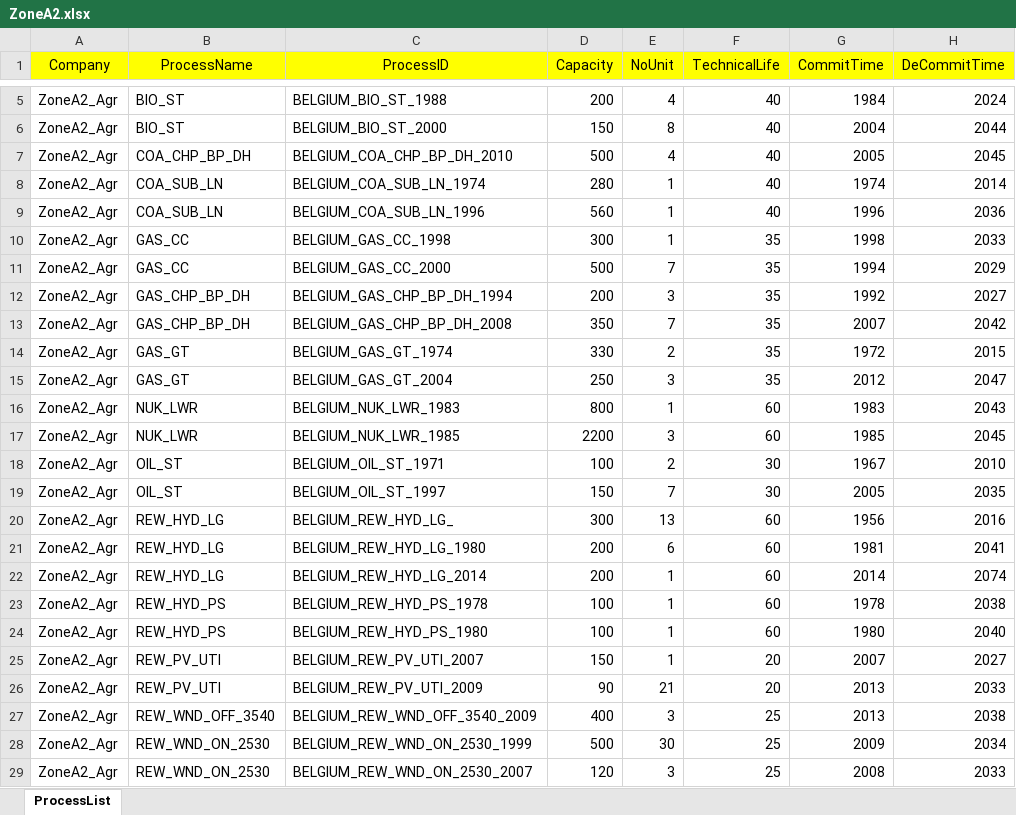
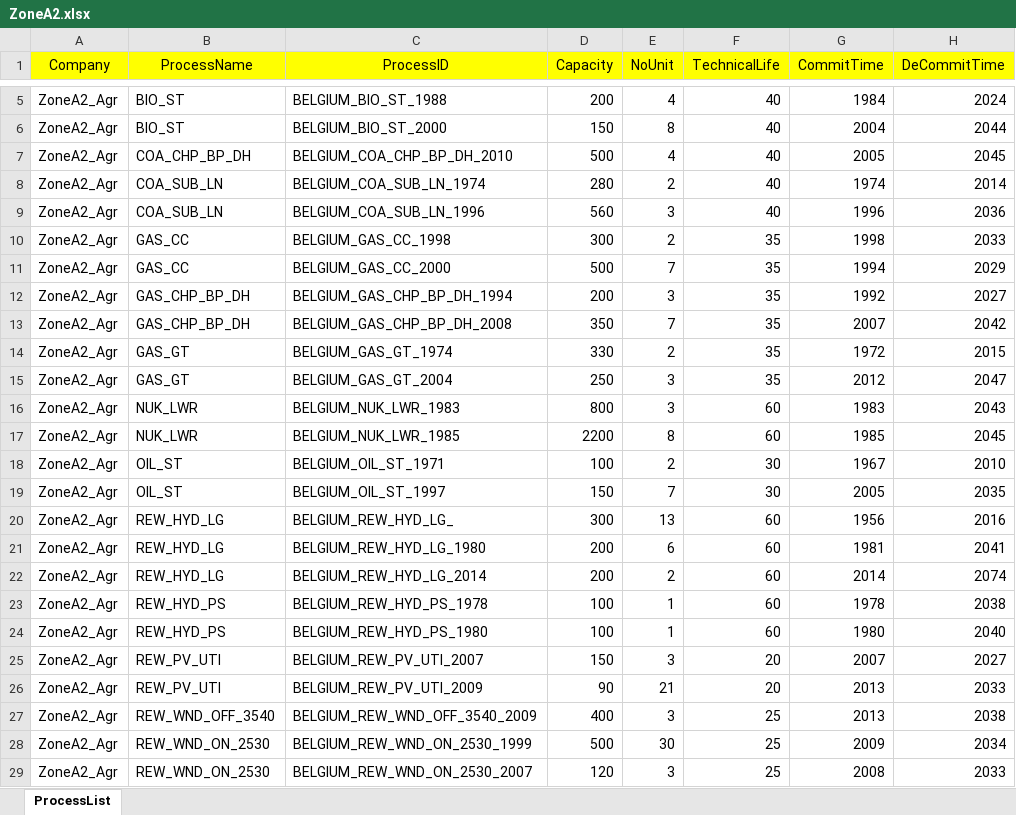
Before and after one commit to chengtachu/MUSE_PSM, an Excel workbook: Data/Assumption/Zone_ExistProcess/ZoneA2.xlsx, sheet ProcessList, drawn as a sheet; only a part is shown, gaps mark what is left out; values as stored, in another font and other column widths than the file's, no borders; the diff names each change by its address in the sheet, - before the commit and + after, or states it on an @@ line.

```diff
--- a/Data/Assumption/Zone_ExistProcess/ZoneA2.xlsx (sheet ProcessList)
+++ b/Data/Assumption/Zone_ExistProcess/ZoneA2.xlsx (sheet ProcessList)
-E8 (NoUnit): 1
+E8 (NoUnit): 2
-E9 (NoUnit): 1
+E9 (NoUnit): 3
-E10 (NoUnit): 1
+E10 (NoUnit): 2
-E16 (NoUnit): 1
+E16 (NoUnit): 3
-E17 (NoUnit): 3
+E17 (NoUnit): 8
-E22 (NoUnit): 1
+E22 (NoUnit): 2
-E25 (NoUnit): 1
+E25 (NoUnit): 3
```
Also changed, not shown: Data/Assumption/Zone_ExistProcess/ZoneA1.xlsx, Data/Assumption/Zone_ExistProcess/ZoneB1.xlsx, 7 other files.
